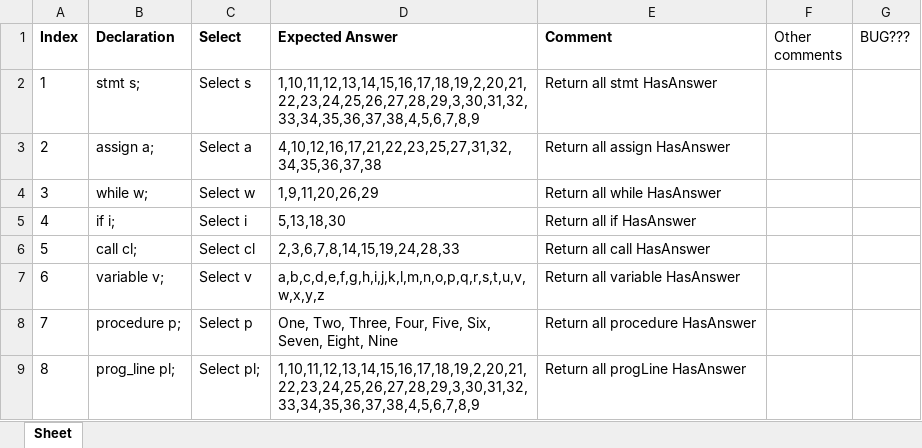
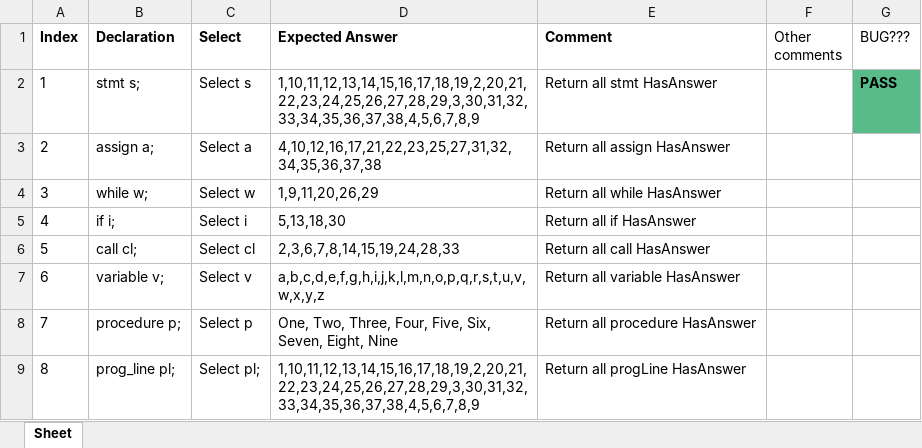
Before and after one commit to ChuaPingChan/SpaXI, an Excel workbook: AutomaticProjectTesting_Aug2015_VS2015/EmptyGeneralTesting/Release/Test2/QuerySet2.xlsx, sheet Sheet, drawn as a sheet; only a part is shown; values as stored, in another font and other column widths than the file's, no borders; conditional formats not drawn; the diff names each change by its address in the sheet, - before the commit and + after, or states it on an @@ line.

Commit message:
Update excel for bug data validation

```diff
--- a/AutomaticProjectTesting_Aug2015_VS2015/EmptyGeneralTesting/Release/Test2/QuerySet2.xlsx (sheet Sheet)
+++ b/AutomaticProjectTesting_Aug2015_VS2015/EmptyGeneralTesting/Release/Test2/QuerySet2.xlsx (sheet Sheet)
-G2 (BUG???): (empty)
+G2 (BUG???): PASS
-G2 fill: none
+G2 fill: #57BB8A
```
